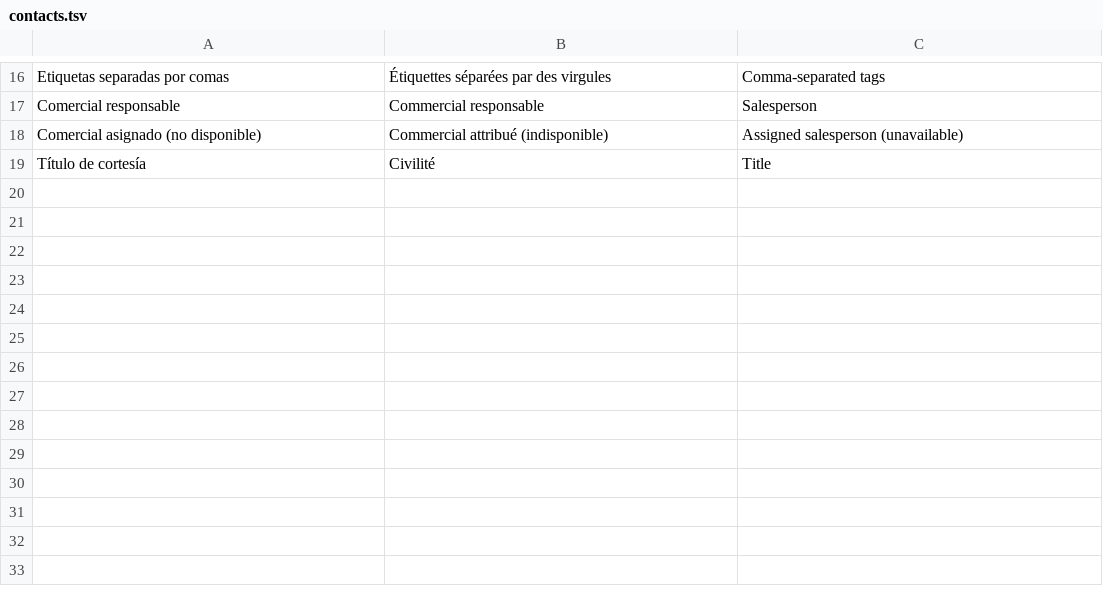
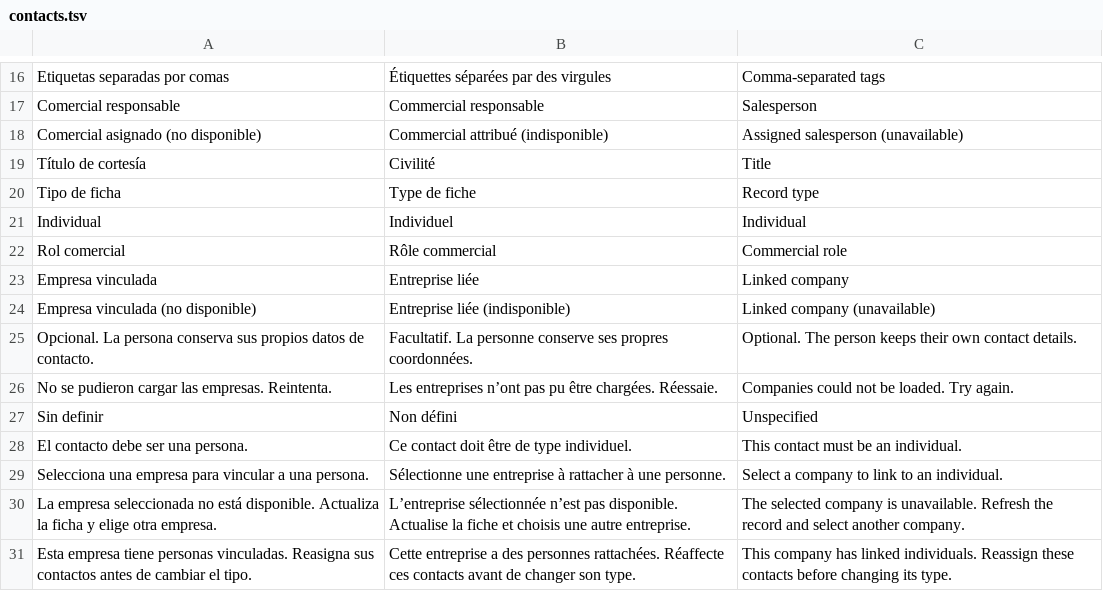
Before and after one commit to lisciandraj/Pro-manager-Gama, a TSV file: locales/modules/contacts.tsv, drawn as a sheet; only a part is shown, gaps mark what is left out.

Commit message:
feat(contacts): distinguish individuals and link company records

```diff
--- a/locales/modules/contacts.tsv
+++ b/locales/modules/contacts.tsv
@@ -19 +19,13 @@ Comercial asignado (no disponible)	Commercial attribué (indisponible)	Assigned
 Título de cortesía	Civilité	Title
+Tipo de ficha	Type de fiche	Record type
+Individual	Individuel	Individual
+Rol comercial	Rôle commercial	Commercial role
+Empresa vinculada	Entreprise liée	Linked company
+Empresa vinculada (no disponible)	Entreprise liée (indisponible)	Linked company (unavailable)
+Opcional. La persona conserva sus propios datos de contacto.	Facultatif. La personne conserve ses propres coordonnées.	Optional. The person keeps their own contact details.
+No se pudieron cargar las empresas. Reintenta.	Les entreprises n’ont pas pu être chargées. Réessaie.	Companies could not be loaded. Try again.
+Sin definir	Non défini	Unspecified
+El contacto debe ser una persona.	Ce contact doit être de type individuel.	This contact must be an individual.
+Selecciona una empresa para vincular a una persona.	Sélectionne une entreprise à rattacher à une personne.	Select a company to link to an individual.
+La empresa seleccionada no está disponible. Actualiza la ficha y elige otra empresa.	L’entreprise sélectionnée n’est pas disponible. Actualise la fiche et choisis une autre entreprise.	The selected company is unavailable. Refresh the record and select another company.
+Esta empresa tiene personas vinculadas. Reasigna sus contactos antes de cambiar el tipo.	Cette entreprise a des personnes rattachées. Réaffecte ces contacts avant de changer son type.	This company has linked individuals. Reassign these contacts before changing its type.
```
Also changed, not shown: locales/server-messages/contacts.tsv, 18 other files.
